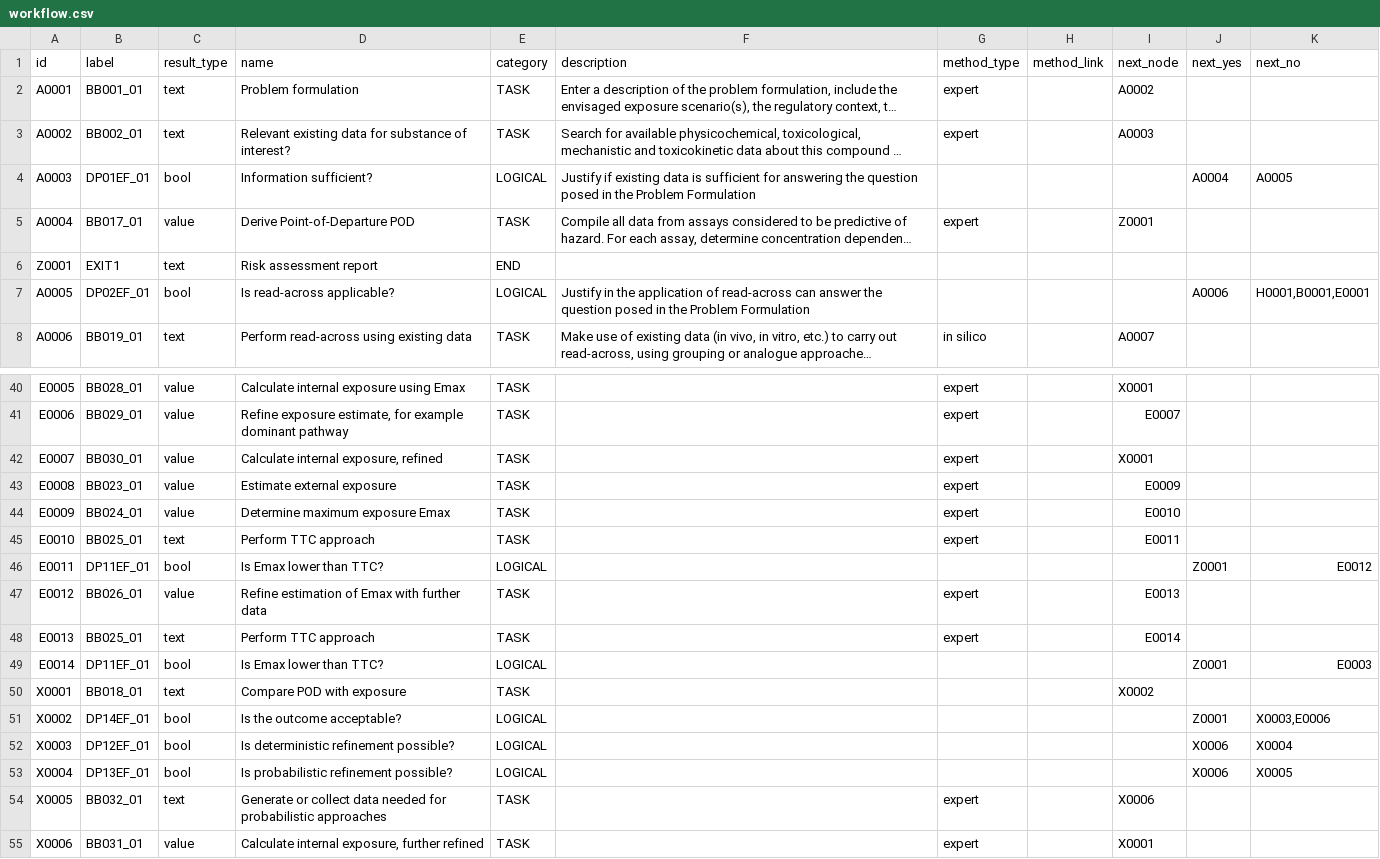
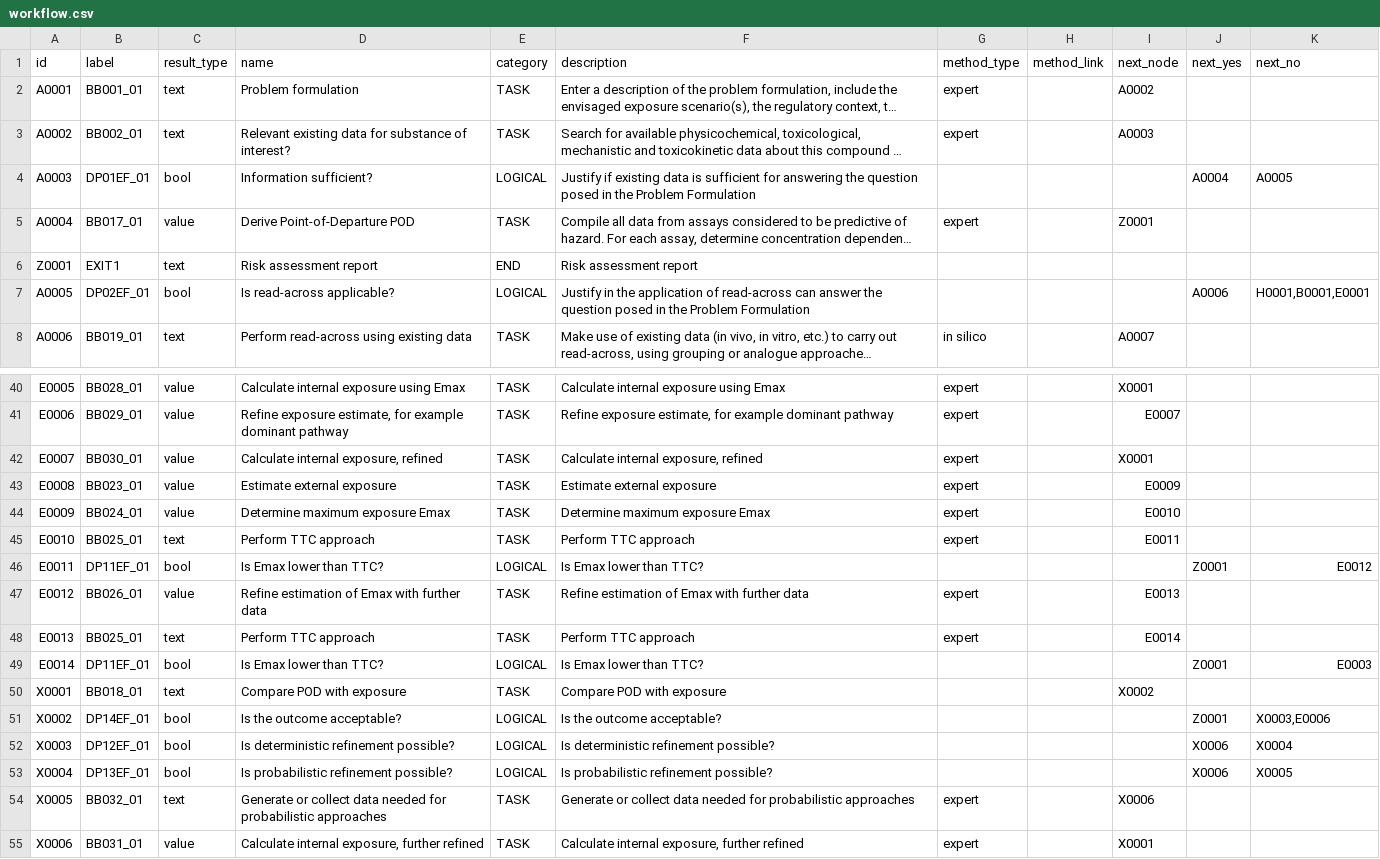
Before and after one commit to phi-grib/namastox, a CSV file: namastox/default/workflow.csv, drawn as a sheet; only a part is shown, gaps mark what is left out; long unchanged cells end in …; the diff covers the shown part only; the diff names each change by its address in the sheet, - before the commit and + after, or states it on an @@ line.

```diff
--- a/namastox/default/workflow.csv
+++ b/namastox/default/workflow.csv
-F6 (description): (empty)
+F6 (description): Risk assessment report
-F40 (description): (empty)
+F40 (description): Calculate internal exposure using Emax
-F41 (description): (empty)
+F41 (description): Refine exposure estimate, for example dominant pathway
-F42 (description): (empty)
+F42 (description): Calculate internal exposure, refined
-F43 (description): (empty)
+F43 (description): Estimate external exposure
-F44 (description): (empty)
+F44 (description): Determine maximum exposure Emax
-F45 (description): (empty)
+F45 (description): Perform TTC approach
-F46 (description): (empty)
+F46 (description): Is Emax lower than TTC?
-F47 (description): (empty)
+F47 (description): Refine estimation of Emax with further data
-F48 (description): (empty)
+F48 (description): Perform TTC approach
-F49 (description): (empty)
+F49 (description): Is Emax lower than TTC?
-F50 (description): (empty)
+F50 (description): Compare POD with exposure
-F51 (description): (empty)
+F51 (description): Is the outcome acceptable?
-F52 (description): (empty)
+F52 (description): Is deterministic refinement possible?
-F53 (description): (empty)
+F53 (description): Is probabilistic refinement possible?
-F54 (description): (empty)
+F54 (description): Generate or collect data needed for probabilistic approaches
-F55 (description): (empty)
+F55 (description): Calculate internal exposure, further refined
```
Also changed, not shown: 20 edited cells elsewhere in this file.
